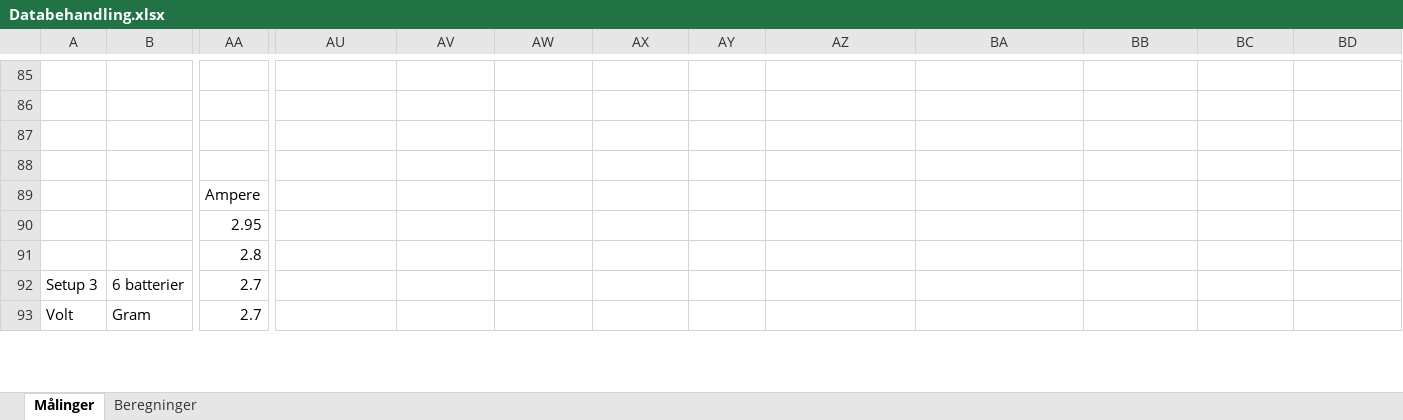
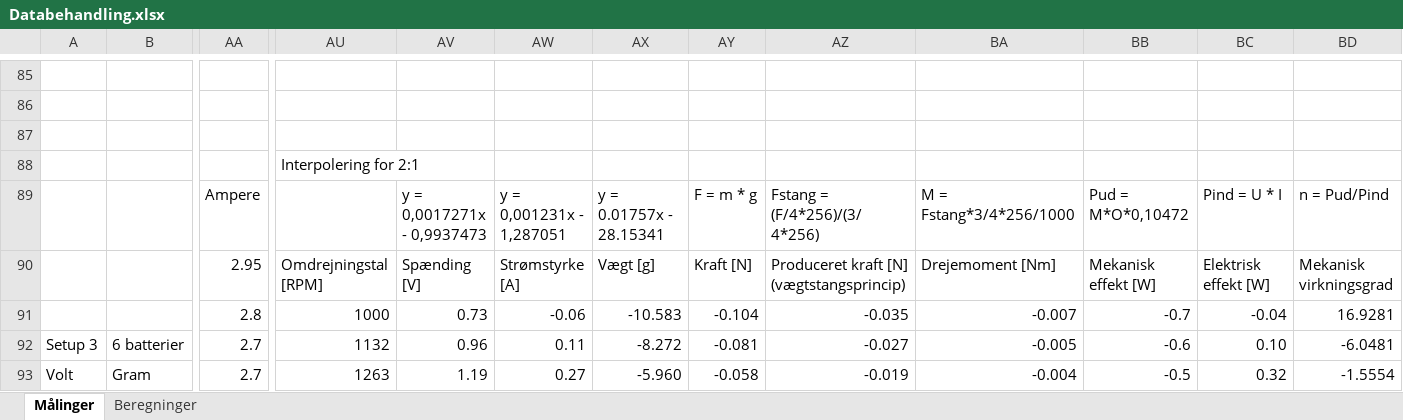
Before and after one commit to Dybdal/DTU-projekter, an Excel workbook: Mekanisk produktanalyse/Projekt 3/Databehandling.xlsx, sheet Målinger, drawn as a sheet; only a part is shown, gaps mark what is left out; values as stored, in another font and other column widths than the file's, no cell formats; charts and pictures not drawn; removed rows and columns are numbered as before the commit, all else as after; rows hold the shown columns only; the diff covers the shown part only; the diff names each change by its address in the sheet, - before the commit and + after, or states it on an @@ line.

Commit message:
Update Databehandling.xlsx

```diff
--- a/Mekanisk produktanalyse/Projekt 3/Databehandling.xlsx (sheet Målinger)
+++ b/Mekanisk produktanalyse/Projekt 3/Databehandling.xlsx (sheet Målinger)
-AU88: (empty)
+AU88: Interpolering for 2:1
-row 89:  |  | Ampere
-row 90:  |  | 2.95
-row 91:  |  | 2.8
+row 89:  |  | Ampere |  | y = 0,0017271x - 0,9937473 | y = 0,001231x - 1,287051 | y = 0.01757x - 28.15341 | F = m * g | Fstang = (F/4*256)/(3/4*256) | M = Fstang*3/4*256/1000 | Pud = M*O*0,10472 | Pind = U * I | n = Pud/Pind
+row 90:  |  | 2.95 | Omdrejningstal [RPM] | Spænding [V] | Strømstyrke [A] | Vægt [g] | Kraft [N] | Produceret kraft [N] (vægtstangsprincip) | Drejemoment [Nm] | Mekanisk effekt [W] | Elektrisk effekt [W] | Mekanisk virkningsgrad
+row 91:  |  | 2.8 | 1000 | 0.73 | -0.06 | -10.583 | -0.104 | -0.035 | -0.007 | -0.7 | -0.04 | 16.9281
-AU92: (empty)
+AU92: 1132
-AV92: (empty)
+AV92: 0.96
-AW92: (empty)
+AW92: 0.11
-AX92: (empty)
+AX92: -8.272
-AY92: (empty)
+AY92: -0.081
-AZ92: (empty)
+AZ92: -0.027
-BA92: (empty)
+BA92: -0.005
-BB92: (empty)
+BB92: -0.6
-BC92: (empty)
+BC92: 0.10
-BD92: (empty)
+BD92: -6.0481
-AU93: (empty)
+AU93: 1263
-AV93: (empty)
+AV93: 1.19
-AW93: (empty)
+AW93: 0.27
-AX93: (empty)
+AX93: -5.960
-AY93: (empty)
+AY93: -0.058
-AZ93: (empty)
+AZ93: -0.019
-BA93: (empty)
+BA93: -0.004
-BB93: (empty)
+BB93: -0.5
-BC93: (empty)
+BC93: 0.32
-BD93: (empty)
+BD93: -1.5554
```
Also changed, not shown: 20 added rows, 20 removed rows and 189 edited cells elsewhere in this sheet, cell formats, charts or pictures.
